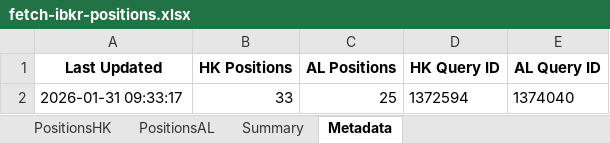
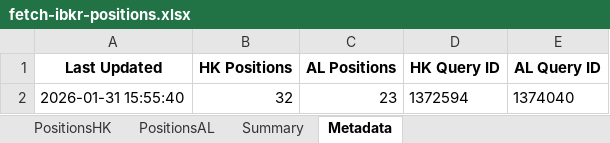
Before and after one commit to timelyrain/timeless-workspace, an Excel workbook: projects/fetch-ibkr-positions.xlsx, sheet Metadata, drawn as a sheet; values as stored, in another font and other column widths than the file's, no borders; removed rows and columns are numbered as before the commit, all else as after; the diff names each change by its address in the sheet, - before the commit and + after, or states it on an @@ line.

```diff
--- a/projects/fetch-ibkr-positions.xlsx (sheet Metadata)
+++ b/projects/fetch-ibkr-positions.xlsx (sheet Metadata)
-row 2: 2026-01-31 09:33:17 | 33 | 25 | 1372594 | 1374040
+row 2: 2026-01-31 15:55:40 | 32 | 23 | 1372594 | 1374040
```
Also changed, not shown: sheet PositionsHK, sheet PositionsAL, sheet Summary.
